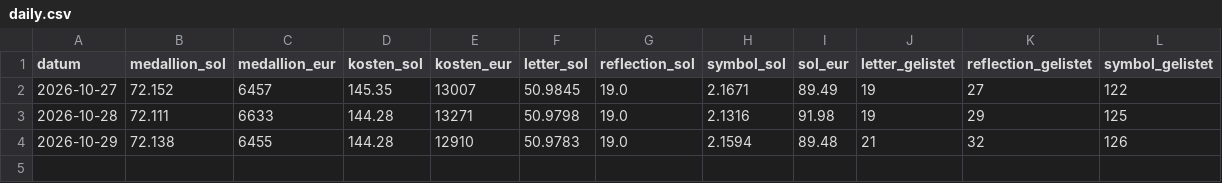
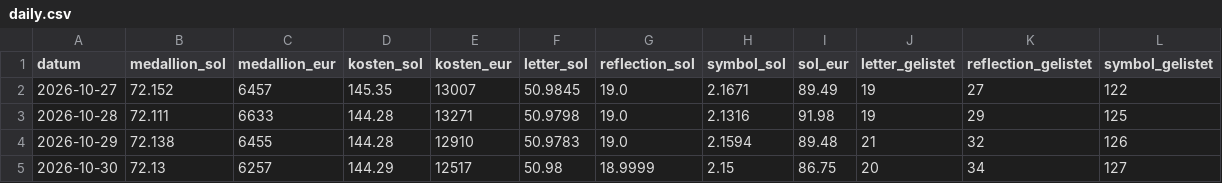
Before and after one commit to mparucha/tml-medallion-watch, a CSV file: data/daily.csv, drawn as a sheet; the diff names each change by its address in the sheet, - before the commit and + after, or states it on an @@ line.

```diff
--- a/data/daily.csv
+++ b/data/daily.csv
+row 5: 2026-10-30 | 72.13 | 6257 | 144.29 | 12517 | 50.98 | 18.9999 | 2.15 | 86.75 | 20 | 34 | 127
```
